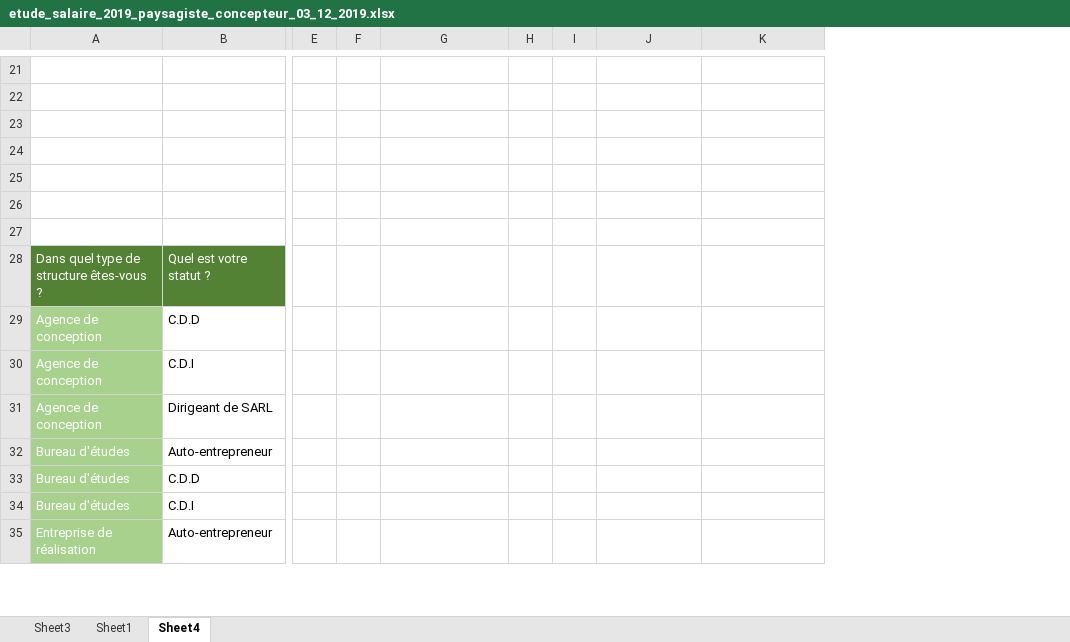
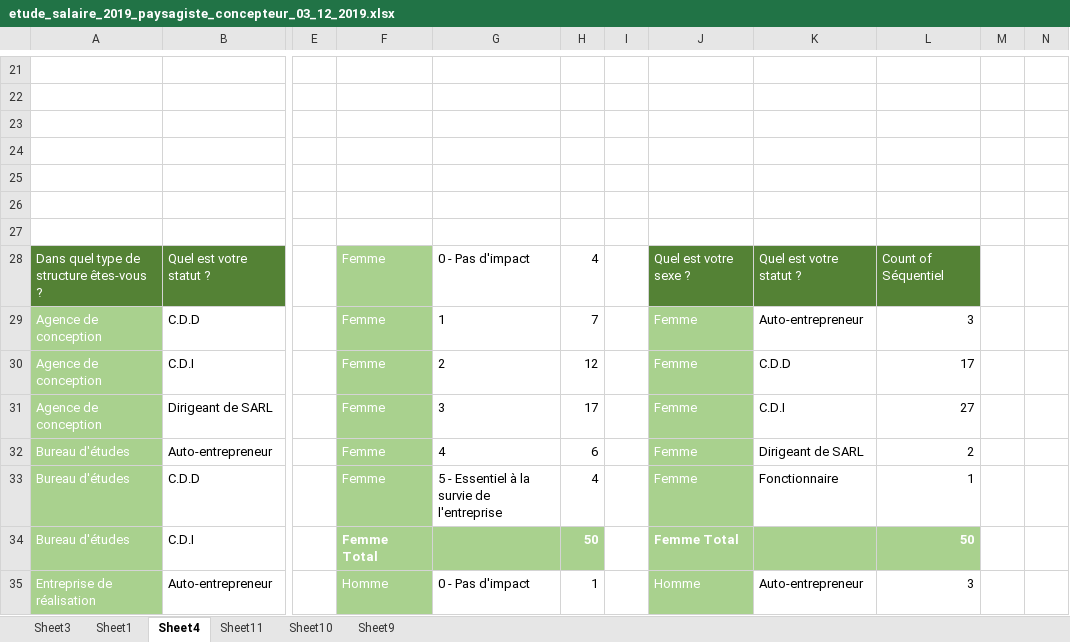
Before and after one commit to pocman/etude-salariale-paysagiste-concepteur, an Excel workbook: etude_salaire_2019_paysagiste_concepteur_03_12_2019.xlsx, sheet Sheet4, drawn as a sheet; only a part is shown, gaps mark what is left out; values as stored, in another font and other column widths than the file's, no borders; charts and pictures not drawn; removed rows and columns are numbered as before the commit, all else as after; the diff covers the shown part only; the diff names each change by its address in the sheet, - before the commit and + after, or states it on an @@ line.

```diff
--- a/etude_salaire_2019_paysagiste_concepteur_03_12_2019.xlsx (sheet Sheet4)
+++ b/etude_salaire_2019_paysagiste_concepteur_03_12_2019.xlsx (sheet Sheet4)
+sheet tab: Sheet11
+sheet tab: Sheet10
+sheet tab: Sheet9
-column F, empty
+column F, rows 28-35: Femme | Femme | Femme | Femme | Femme | Femme | Femme Total | Homme
+column L, rows 28-35: Count of Séquentiel | 3 | 17 | 27 | 2 | 1 | 50 | 3
+column M, empty
+column N, empty
-G28: (empty)
+G28: 0 - Pas d'impact
-H28: (empty)
+H28: 4
-J28: (empty)
+J28: Quel est votre sexe ?
-J28:K28 fill: none
+J28:K28 fill: #548235
-K28: (empty)
+K28: Quel est votre statut ?
-G29: (empty)
+G29: 1
-H29: (empty)
+H29: 7
-J29:J33: (empty)
+J29:J33: Femme
-J29:J33 fill: none
+J29:J33 fill: #A9D18E
-K29: (empty)
+K29: Auto-entrepreneur
-G30: (empty)
+G30: 2
-H30: (empty)
+H30: 12
-K30: (empty)
+K30: C.D.D
-G31: (empty)
+G31: 3
-H31: (empty)
+H31: 17
-K31: (empty)
+K31: C.D.I
-G32: (empty)
+G32: 4
-H32: (empty)
+H32: 6
-K32: (empty)
+K32: Dirigeant de SARL
-G33: (empty)
+G33: 5 - Essentiel à la survie de l'entreprise
-H33: (empty)
+H33: 4
-K33: (empty)
+K33: Fonctionnaire
-G34:H34 fill: none
+G34:H34 fill: #A9D18E
-H34: (empty)
+H34: 50
-J34: (empty)
+J34: Femme Total
-J34:K34 fill: none
+J34:K34 fill: #A9D18E
-G35: (empty)
+G35: 0 - Pas d'impact
-H35: (empty)
+H35: 1
-J35: (empty)
+J35: Homme
-J35 fill: none
+J35 fill: #A9D18E
-K35: (empty)
+K35: Auto-entrepreneur
```
Also changed, not shown: 114 added rows, 25 edited cells and cell formats elsewhere in this sheet, sheet Sheet3, sheet Sheet1, charts or pictures, 6 other files.
